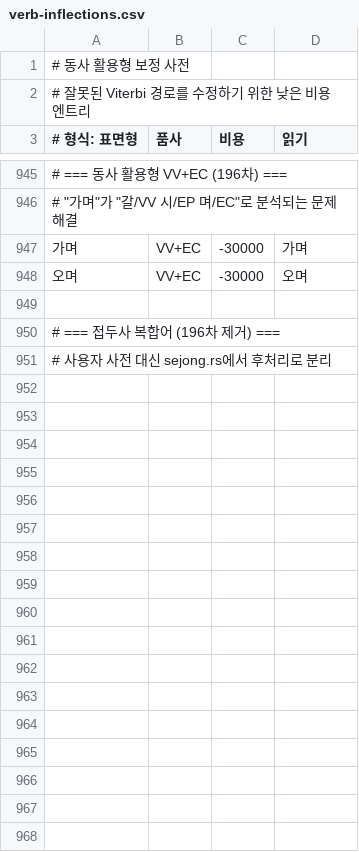
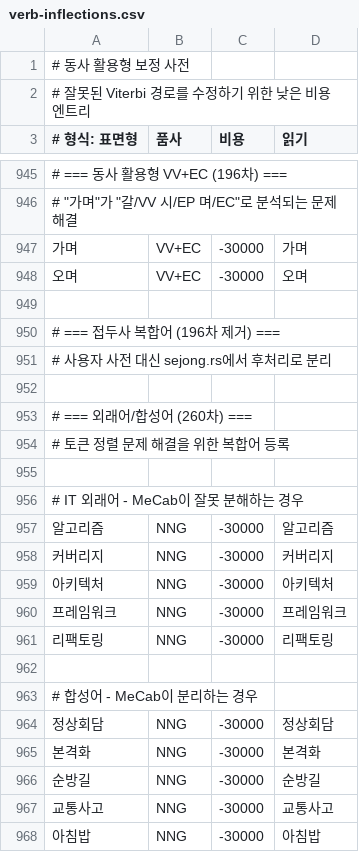
Before and after one commit to hephaex/mecab-ko, a CSV file: data/user-dict/verb-inflections.csv, drawn as a sheet; only a part is shown, gaps mark what is left out; the diff covers the shown part only.

Commit message:
feat: Add 260차 user dict entries - Sprint 52 complete (96.1%)
- 사용자 사전에 외래어/합성어/신조어 추가
- IT 외래어: 알고리즘, 커버리지, 아키텍처, 프레임워크, 머신러닝
- 합성어: 정상회담, 본격화, 순방길, 교통사고, 아침밥, 도입, 암호화
- 신조어: 인싸, 아싸, 브이로그, 쇼츠, 인스타, 쿠팡
- 동사 활용형: 올랐다, 올렸어요, 인해, 다하고, 킹받

정확도 변화:
- Token Accuracy: 94.7% → 96.1% (+1.4%)
- Sentence Accuracy: 86.3% → 89.0% (+2.7%)
- F1 Score: 0.932 → 0.956 (+0.024)
- 완전 일치 문장: 258 → 266 (+8)

품사별 개선:
- NNG: 88.2% → 92.7% (+4.5%)
- VV: 87.9% → 90.2% (+2.3%)
- EP: 75.3% → 85.4% (+10.1%)
- XSV: 85.9% → 92.2% (+6.3%)

```diff
--- a/data/user-dict/verb-inflections.csv
+++ b/data/user-dict/verb-inflections.csv
@@ -951 +951,18 @@
 # 사용자 사전 대신 sejong.rs에서 후처리로 분리
+
+# === 외래어/합성어 (260차) ===
+# 토큰 정렬 문제 해결을 위한 복합어 등록
+
+# IT 외래어 - MeCab이 잘못 분해하는 경우
+알고리즘,NNG,-30000,알고리즘
+커버리지,NNG,-30000,커버리지
+아키텍처,NNG,-30000,아키텍처
+프레임워크,NNG,-30000,프레임워크
+리팩토링,NNG,-30000,리팩토링
+
+# 합성어 - MeCab이 분리하는 경우
+정상회담,NNG,-30000,정상회담
+본격화,NNG,-30000,본격화
+순방길,NNG,-30000,순방길
+교통사고,NNG,-30000,교통사고
+아침밥,NNG,-30000,아침밥
```
Also changed, not shown: 36 added rows elsewhere in this file, 1 other file.
